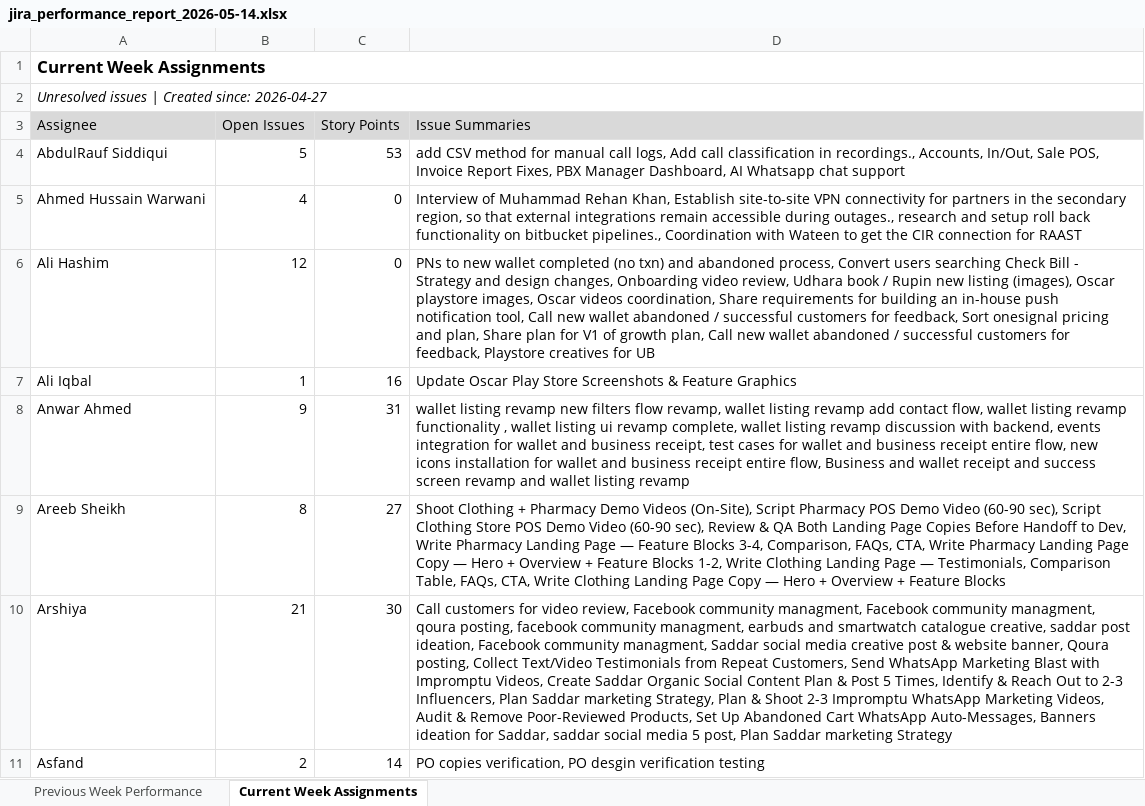
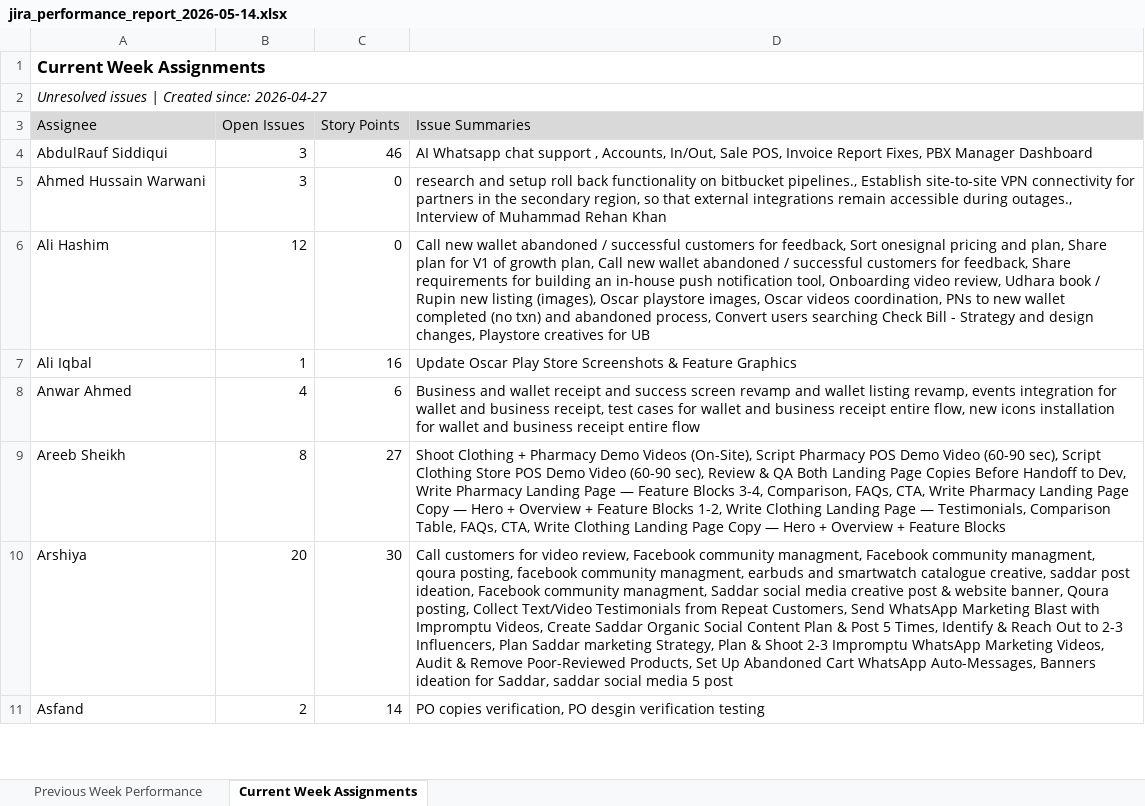
Before and after one commit to maroofali-cmyk/Toko_x_Claude, an Excel workbook: jira_performance_report_2026-05-14.xlsx, sheet Current Week Assignments, drawn as a sheet; only a part is shown; values as stored, in another font and other column widths than the file's, no borders; the diff covers the shown part only; the diff names each change by its address in the sheet, - before the commit and + after, or states it on an @@ line.

```diff
--- a/jira_performance_report_2026-05-14.xlsx (sheet Current Week Assignments)
+++ b/jira_performance_report_2026-05-14.xlsx (sheet Current Week Assignments)
-B4 (Open Issues): 5
+B4 (Open Issues): 3
-C4 (Story Points): 53
+C4 (Story Points): 46
-D4 (Issue Summaries): add CSV method for manual call logs, Add call classification in recordings., Accounts, In/Out, Sale POS, Invoice Report Fixes, PBX Manager Dashboard, AI Whatsapp chat support
+D4 (Issue Summaries): AI Whatsapp chat support , Accounts, In/Out, Sale POS, Invoice Report Fixes, PBX Manager Dashboard
-B5 (Open Issues): 4
+B5 (Open Issues): 3
-D5 (Issue Summaries): Interview of Muhammad Rehan Khan, Establish site-to-site VPN connectivity for partners in the secondary region, so that external integrations remain accessible during outages., research and setup roll back functionality on bitbucket pipelines., Coordination with Wateen to get the CIR connection for RAAST
+D5 (Issue Summaries): research and setup roll back functionality on bitbucket pipelines., Establish site-to-site VPN connectivity for partners in the secondary region, so that external integrations remain accessible during outages., Interview of Muhammad Rehan Khan
-D6 (Issue Summaries): PNs to new wallet completed (no txn) and abandoned process, Convert users searching Check Bill - Strategy and design changes, Onboarding video review, Udhara book / Rupin new listing (images), Oscar playstore images, Oscar videos coordination, Share requirements for building an in-house push notification tool, Call new wallet abandoned / successful customers for feedback, Sort onesignal pricing and plan, Share plan for V1 of growth plan, Call new wallet abandoned / successful customers for feedback, Playstore creatives…
+D6 (Issue Summaries): Call new wallet abandoned / successful customers for feedback, Sort onesignal pricing and plan, Share plan for V1 of growth plan, Call new wallet abandoned / successful customers for feedback, Share requirements for building an in-house push notification tool, Onboarding video review, Udhara book / Rupin new listing (images), Oscar playstore images, Oscar videos coordination, PNs to new wallet completed (no txn) and abandoned process, Convert users searching Check Bill - Strategy and design changes, Playstore creatives…
-B8 (Open Issues): 9
+B8 (Open Issues): 4
-C8 (Story Points): 31
+C8 (Story Points): 6
-D8 (Issue Summaries): wallet listing revamp new filters flow revamp, wallet listing revamp add contact flow, wallet listing revamp functionality , wallet listing ui revamp complete, wallet listing revamp discussion with backend, events integration for wallet and business receipt, test cases for wallet and business receipt entire flow, new icons installation for wallet and business receipt entire flow, Business and wallet receipt and success screen revamp and wallet listing revamp
+D8 (Issue Summaries): Business and wallet receipt and success screen revamp and wallet listing revamp, events integration for wallet and business receipt, test cases for wallet and business receipt entire flow, new icons installation for wallet and business receipt entire flow
-B10 (Open Issues): 21
+B10 (Open Issues): 20
-D10 (Issue Summaries): …media 5 post, Plan Saddar marketing Strategy
+D10 (Issue Summaries): …media 5 post
```
Also changed, not shown: 30 added rows and 9 edited cells elsewhere in this sheet, sheet Previous Week Performance.
